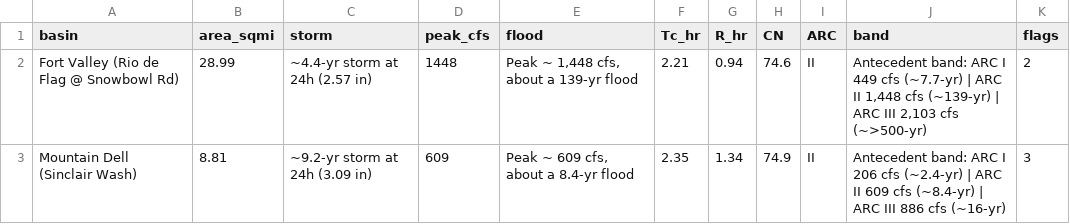
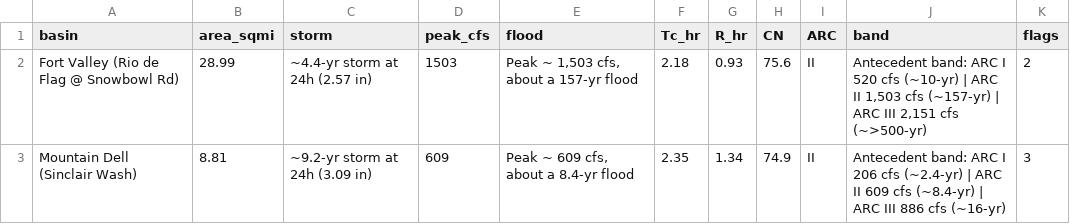
Before and after one commit to nbdusza1175/azstormintel, a CSV file: site/data/events/2026-10-30/model/event_summary_oct30_nov2_2026.csv, drawn as a sheet.

```diff
--- a/site/data/events/2026-10-30/model/event_summary_oct30_nov2_2026.csv
+++ b/site/data/events/2026-10-30/model/event_summary_oct30_nov2_2026.csv
@@ -1,3 +1,3 @@
 basin,area_sqmi,storm,peak_cfs,flood,Tc_hr,R_hr,CN,ARC,band,flags
-Fort Valley (Rio de Flag @ Snowbowl Rd),28.99,~4.4-yr storm at 24h (2.57 in),1448,"Peak ~ 1,448 cfs, about a 139-yr flood",2.21,0.94,74.6,II,"Antecedent band: ARC I 449 cfs (~7.7-yr) | ARC II 1,448 cfs (~139-yr) | ARC III 2,103 cfs (~>500-yr)",2
+Fort Valley (Rio de Flag @ Snowbowl Rd),28.99,~4.4-yr storm at 24h (2.57 in),1503,"Peak ~ 1,503 cfs, about a 157-yr flood",2.18,0.93,75.6,II,"Antecedent band: ARC I 520 cfs (~10-yr) | ARC II 1,503 cfs (~157-yr) | ARC III 2,151 cfs (~>500-yr)",2
 Mountain Dell (Sinclair Wash),8.81,~9.2-yr storm at 24h (3.09 in),609,"Peak ~ 609 cfs, about a 8.4-yr flood",2.35,1.34,74.9,II,Antecedent band: ARC I 206 cfs (~2.4-yr) | ARC II 609 cfs (~8.4-yr) | ARC III 886 cfs (~16-yr),3
```
Also changed, not shown: site/data/events/2026-10-30/model/mountain_dell/hydrograph.csv, 18 other files.
